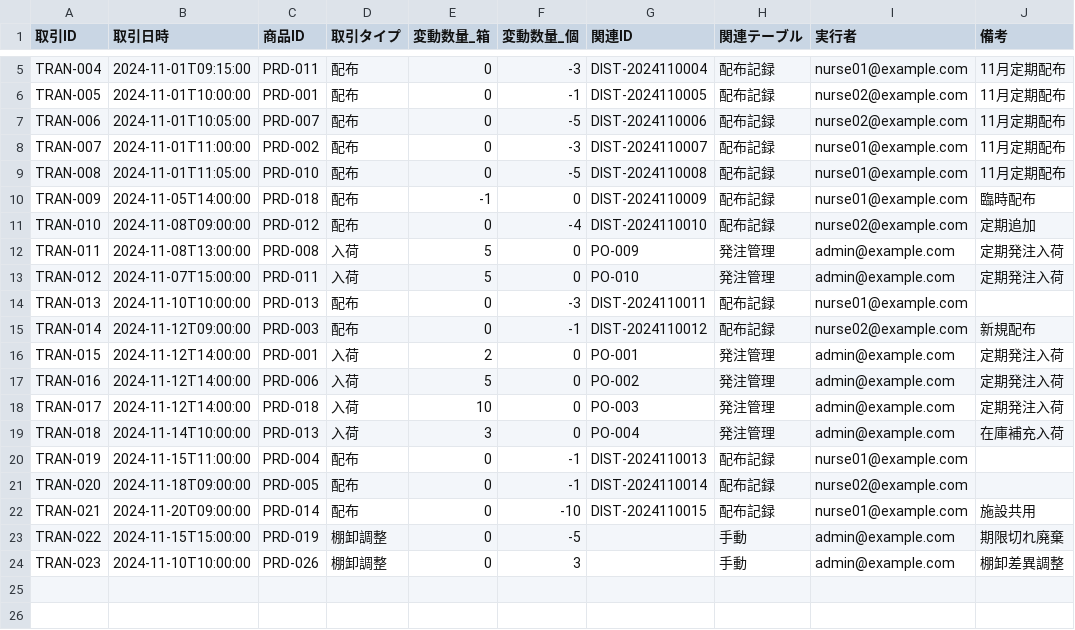
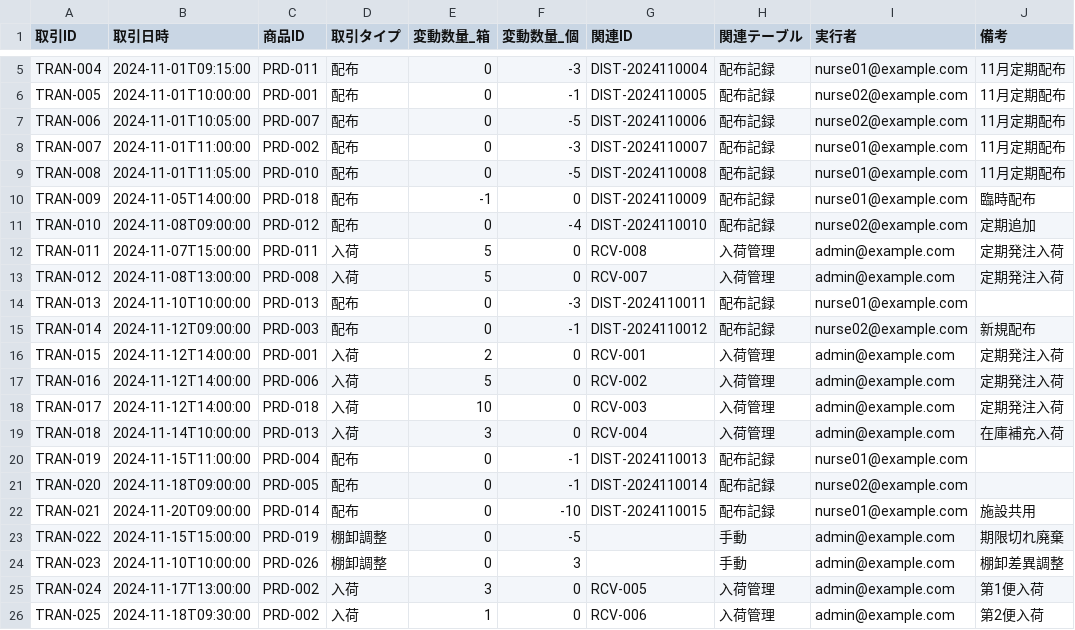
Before and after one commit to KurochanMasayan/sobani-dx, a CSV file: projects/medical-supplies-appsheet/data-model/csv-data/transactions/在庫変動履歴.csv, drawn as a sheet; only a part is shown, gaps mark what is left out.

```diff
--- a/projects/medical-supplies-appsheet/data-model/csv-data/transactions/在庫変動履歴.csv
+++ b/projects/medical-supplies-appsheet/data-model/csv-data/transactions/在庫変動履歴.csv
@@ -11,10 +11,10 @@ TRAN-009,2024-11-05T14:00:00,PRD-018,配布,-1,0,DIST-2024110009,配布記録,nu
 TRAN-010,2024-11-08T09:00:00,PRD-012,配布,0,-4,DIST-2024110010,配布記録,nurse02@example.com,定期追加
-TRAN-011,2024-11-08T13:00:00,PRD-008,入荷,5,0,PO-009,発注管理,admin@example.com,定期発注入荷
-TRAN-012,2024-11-07T15:00:00,PRD-011,入荷,5,0,PO-010,発注管理,admin@example.com,定期発注入荷
+TRAN-011,2024-11-07T15:00:00,PRD-011,入荷,5,0,RCV-008,入荷管理,admin@example.com,定期発注入荷
+TRAN-012,2024-11-08T13:00:00,PRD-008,入荷,5,0,RCV-007,入荷管理,admin@example.com,定期発注入荷
 TRAN-013,2024-11-10T10:00:00,PRD-013,配布,0,-3,DIST-2024110011,配布記録,nurse01@example.com,
 TRAN-014,2024-11-12T09:00:00,PRD-003,配布,0,-1,DIST-2024110012,配布記録,nurse02@example.com,新規配布
-TRAN-015,2024-11-12T14:00:00,PRD-001,入荷,2,0,PO-001,発注管理,admin@example.com,定期発注入荷
-TRAN-016,2024-11-12T14:00:00,PRD-006,入荷,5,0,PO-002,発注管理,admin@example.com,定期発注入荷
-TRAN-017,2024-11-12T14:00:00,PRD-018,入荷,10,0,PO-003,発注管理,admin@example.com,定期発注入荷
-TRAN-018,2024-11-14T10:00:00,PRD-013,入荷,3,0,PO-004,発注管理,admin@example.com,在庫補充入荷
+TRAN-015,2024-11-12T14:00:00,PRD-001,入荷,2,0,RCV-001,入荷管理,admin@example.com,定期発注入荷
+TRAN-016,2024-11-12T14:00:00,PRD-006,入荷,5,0,RCV-002,入荷管理,admin@example.com,定期発注入荷
+TRAN-017,2024-11-12T14:00:00,PRD-018,入荷,10,0,RCV-003,入荷管理,admin@example.com,定期発注入荷
+TRAN-018,2024-11-14T10:00:00,PRD-013,入荷,3,0,RCV-004,入荷管理,admin@example.com,在庫補充入荷
 TRAN-019,2024-11-15T11:00:00,PRD-004,配布,0,-1,DIST-2024110013,配布記録,nurse01@example.com,
@@ -24 +24,3 @@ TRAN-022,2024-11-15T15:00:00,PRD-019,棚卸調整,0,-5,,手動,admin@example.com
 TRAN-023,2024-11-10T10:00:00,PRD-026,棚卸調整,0,3,,手動,admin@example.com,棚卸差異調整
+TRAN-024,2024-11-17T13:00:00,PRD-002,入荷,3,0,RCV-005,入荷管理,admin@example.com,第1便入荷
+TRAN-025,2024-11-18T09:30:00,PRD-002,入荷,1,0,RCV-006,入荷管理,admin@example.com,第2便入荷
```
Also changed, not shown: projects/medical-supplies-appsheet/data-model/csv-data/masters/商品マスタ.csv, projects/medical-supplies-appsheet/data-model/csv-data/transactions/発注管理.csv, 17 other files.
